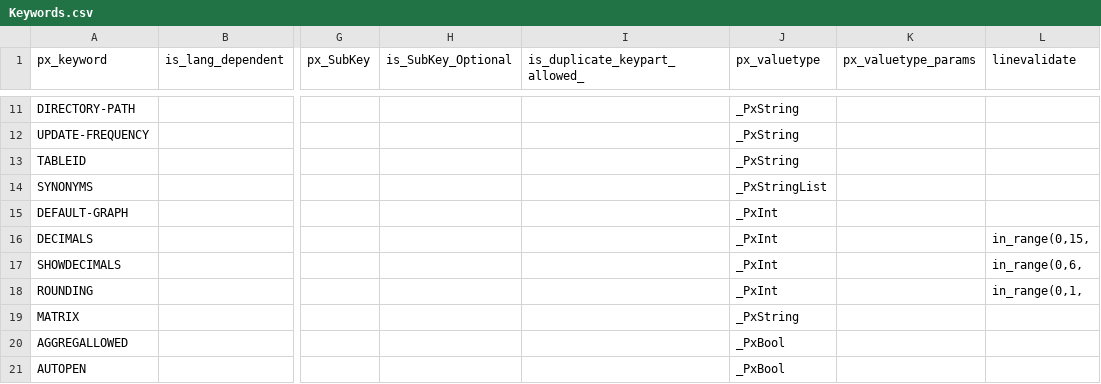
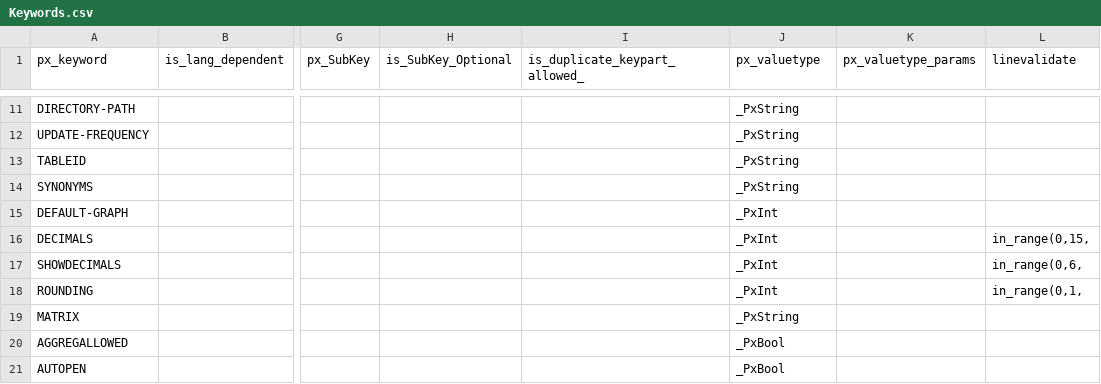
Before and after one commit to PxTools/PxBuild, a CSV file: CodeGenerator/Keywords.csv, drawn as a sheet; only a part is shown, gaps mark what is left out; the diff names each change by its address in the sheet, - before the commit and + after, or states it on an @@ line.

Commit message:
Changed SYNONYMS from list to str.

```diff
--- a/CodeGenerator/Keywords.csv
+++ b/CodeGenerator/Keywords.csv
-J14 (px_valuetype): _PxStringList
+J14 (px_valuetype): _PxString
```
Also changed, not shown: 11 other files.
